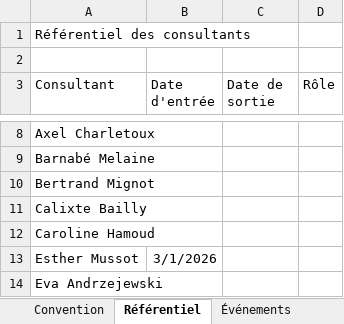
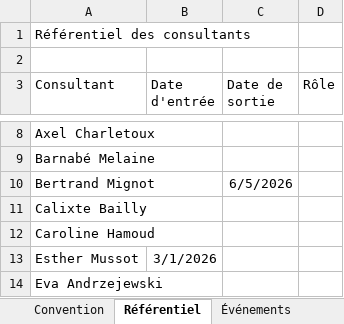
Before and after one commit to jeremie-kieffer/ikxo-presence-dashboard, an Excel workbook: public/data/suivi_presence_consultants.xlsx, sheet Référentiel, drawn as a sheet; only a part is shown, gaps mark what is left out; values as stored, in another font and other column widths than the file's, no borders; the diff names each change by its address in the sheet, - before the commit and + after, or states it on an @@ line.

```diff
--- a/public/data/suivi_presence_consultants.xlsx (sheet Référentiel)
+++ b/public/data/suivi_presence_consultants.xlsx (sheet Référentiel)
-C10 (Date de sortie): (empty)
+C10 (Date de sortie): 6/5/2026
```
Also changed, not shown: sheet Saisie 2026-06, sheet Synthèse consultant, sheet Synthèse mensuelle.
